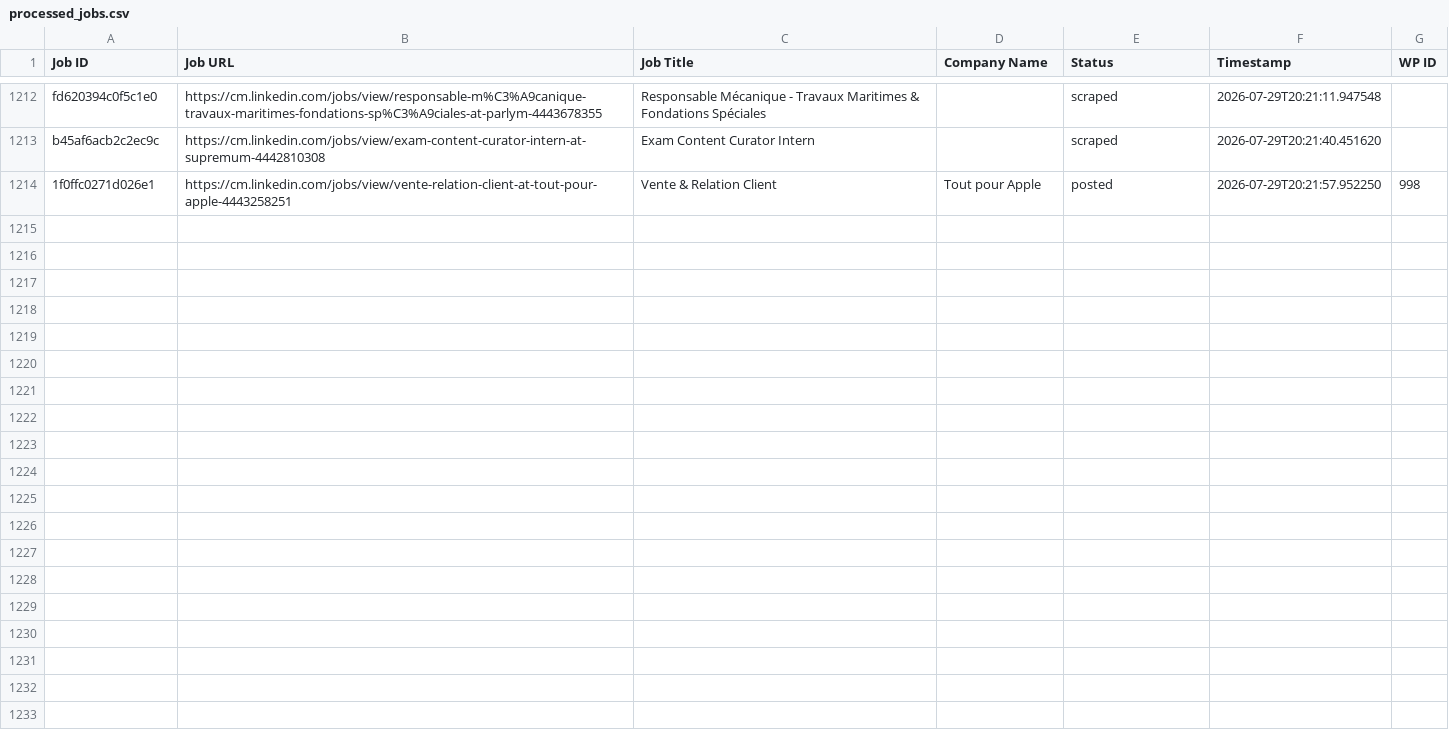
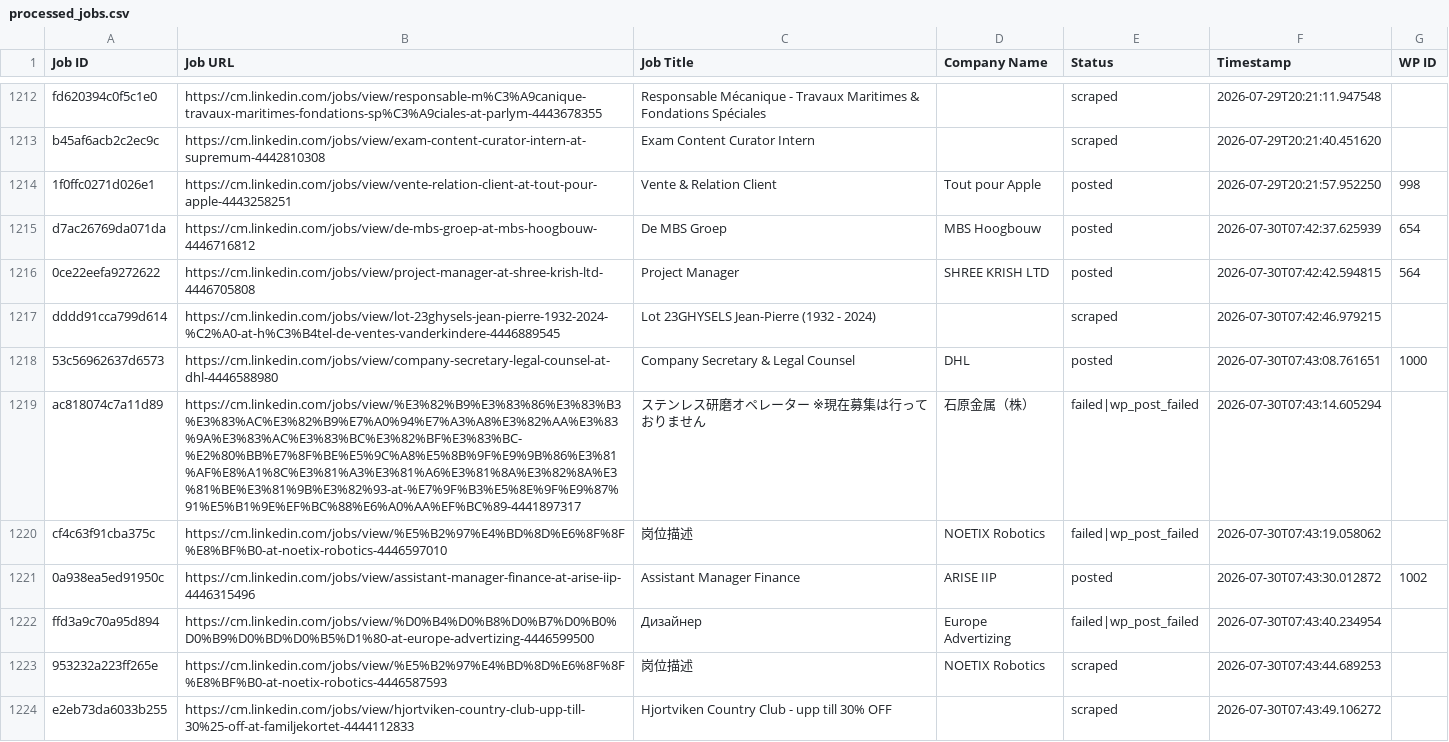
Before and after one commit to innovationinc2000/cm, a CSV file: processed_jobs.csv, drawn as a sheet; only a part is shown, gaps mark what is left out; the diff covers the shown part only.

```diff
--- a/processed_jobs.csv
+++ b/processed_jobs.csv
@@ -1219 +1219,11 @@ b45af6acb2c2ec9c,https://cm.linkedin.com/jobs/view/exam-content-curator-intern-a
 1f0ffc0271d026e1,https://cm.linkedin.com/jobs/view/vente-relation-client-at-tout-pour-apple-4443258251,Vente & Relation Client,Tout pour Apple,posted,2026-07-29T20:21:57.952250,998
+d7ac26769da071da,https://cm.linkedin.com/jobs/view/de-mbs-groep-at-mbs-hoogbouw-4446716812,De MBS Groep,MBS Hoogbouw,posted,2026-07-30T07:42:37.625939,654
+0ce22eefa9272622,https://cm.linkedin.com/jobs/view/project-manager-at-shree-krish-ltd-4446705808,Project Manager,SHREE KRISH LTD,posted,2026-07-30T07:42:42.594815,564
+dddd91cca799d614,https://cm.linkedin.com/jobs/view/lot-23ghysels-jean-pierre-1932-2024-%C2%A0-at-h%C3%B4tel-de-ventes-vanderkindere-4446889545,Lot 23GHYSELS Jean-Pierre (1932 - 2024),,scraped,2026-07-30T07:42:46.979215,
+53c56962637d6573,https://cm.linkedin.com/jobs/view/company-secretary-legal-counsel-at-dhl-4446588980,Company Secretary & Legal Counsel,DHL,posted,2026-07-30T07:43:08.761651,1000
+ac818074c7a11d89,https://cm.linkedin.com/jobs/view/%E3%82%B9%E3%83%86%E3%83%B3%E3%83%AC%E3%82%B9%E7%A0%94%E7%A3%A8%E3%82%AA%E3%83%9A%E3%83%AC%E3%83%BC%E3%82%BF%E3%83%BC-%E2%80%BB%E7%8F%BE%E5%9C%A8%E5%8B%9F%E9%9B%86%E3%81%AF%E8%A1%8C%E3%81%A3%E3%81%A6%E3%81%8A%E3%82%8A%E3%81%BE%E3%81%9B%E3%82%93-at-%E7%9F%B3%E5%8E%9F%E9%87%91%E5%B1%9E%EF%BC%88%E6%A0%AA%EF%BC%89-4441897317,ステンレス研磨オペレーター ※現在募集は行っておりません,石原金属（株）,failed|wp_post_failed,2026-07-30T07:43:14.605294,
+cf4c63f91cba375c,https://cm.linkedin.com/jobs/view/%E5%B2%97%E4%BD%8D%E6%8F%8F%E8%BF%B0-at-noetix-robotics-4446597010,岗位描述,NOETIX Robotics,failed|wp_post_failed,2026-07-30T07:43:19.058062,
+0a938ea5ed91950c,https://cm.linkedin.com/jobs/view/assistant-manager-finance-at-arise-iip-4446315496,Assistant Manager Finance,ARISE IIP,posted,2026-07-30T07:43:30.012872,1002
+ffd3a9c70a95d894,https://cm.linkedin.com/jobs/view/%D0%B4%D0%B8%D0%B7%D0%B0%D0%B9%D0%BD%D0%B5%D1%80-at-europe-advertizing-4446599500,Дизайнер,Europe Advertizing,failed|wp_post_failed,2026-07-30T07:43:40.234954,
+953232a223ff265e,https://cm.linkedin.com/jobs/view/%E5%B2%97%E4%BD%8D%E6%8F%8F%E8%BF%B0-at-noetix-robotics-4446587593,岗位描述,NOETIX Robotics,scraped,2026-07-30T07:43:44.689253,
+e2eb73da6033b255,https://cm.linkedin.com/jobs/view/hjortviken-country-club-upp-till-30%25-off-at-familjekortet-4444112833,Hjortviken Country Club - upp till 30% OFF,,scraped,2026-07-30T07:43:49.106272,
```
Also changed, not shown: 10 added rows elsewhere in this file.
